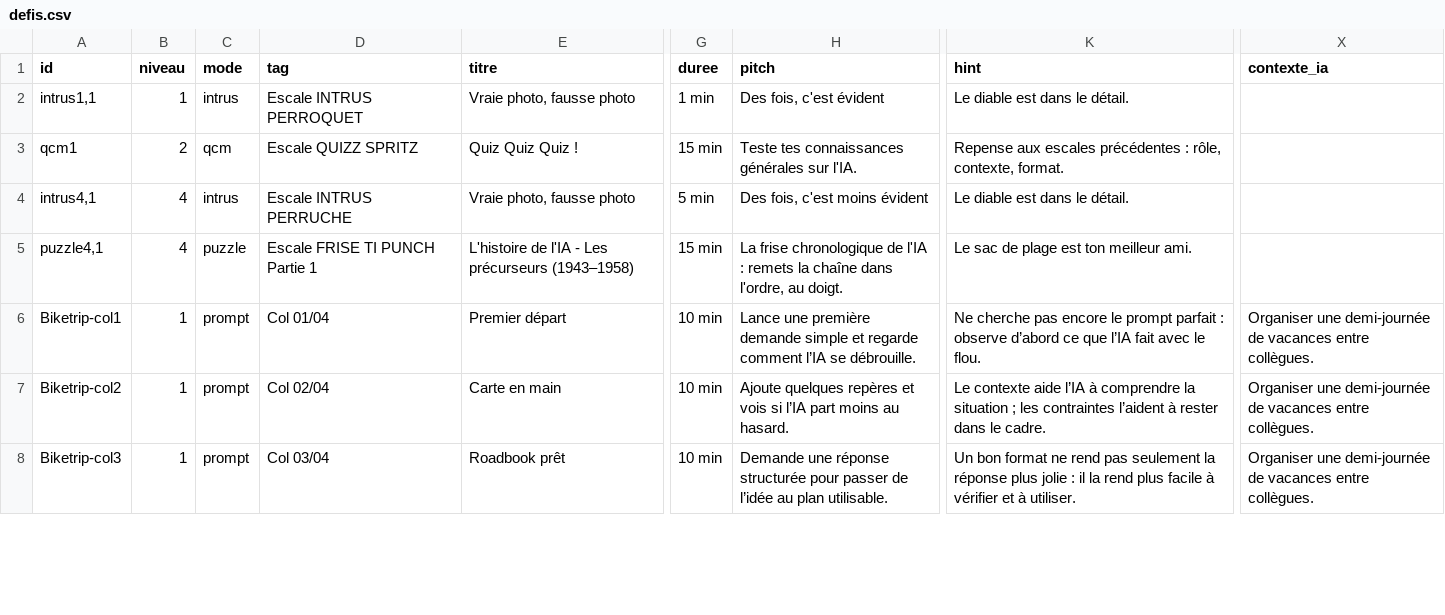
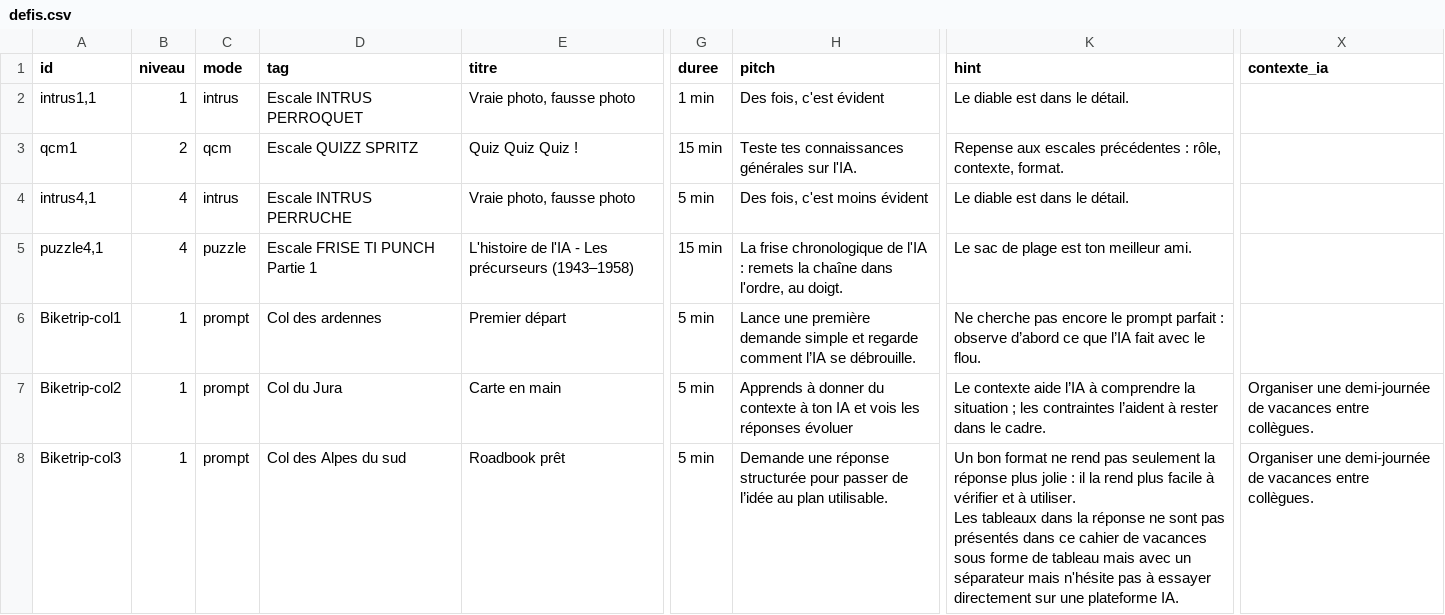
Before and after one commit to zn4qnkvdxr-web/Cahier_Nrs, a CSV file: content/defis.csv, drawn as a sheet; only a part is shown, gaps mark what is left out; ↵ is a line break in a cell; the diff covers the shown part only; the diff names each change by its address in the sheet, - before the commit and + after, or states it on an @@ line.

Commit message:
Update Exercice Eric

```diff
--- a/content/defis.csv
+++ b/content/defis.csv
-D6 (tag): Col 01/04
+D6 (tag): Col des ardennes
-G6:G8 (duree): 10 min
+G6:G8 (duree): 5 min
-X6 (contexte_ia): Organiser une demi-journée de vacances entre collègues.
+X6 (contexte_ia): (empty)
-D7 (tag): Col 02/04
+D7 (tag): Col du Jura
-H7 (pitch): Ajoute quelques repères et vois si l’IA part moins au hasard.
+H7 (pitch): Apprends à donner du contexte à ton IA et vois les réponses évoluer
-D8 (tag): Col 03/04
+D8 (tag): Col des Alpes du sud
-K8 (hint): …à utiliser.
+K8 (hint): …à utiliser. ↵ Les tableaux dans la réponse ne sont pas présentés dans ce cahier de vacances sous forme de tableau mais avec un séparateur mais n'hésite pas à essayer directement sur une plateforme IA.
```
Also changed, not shown: 1 added row and 7 edited cells elsewhere in this file.
